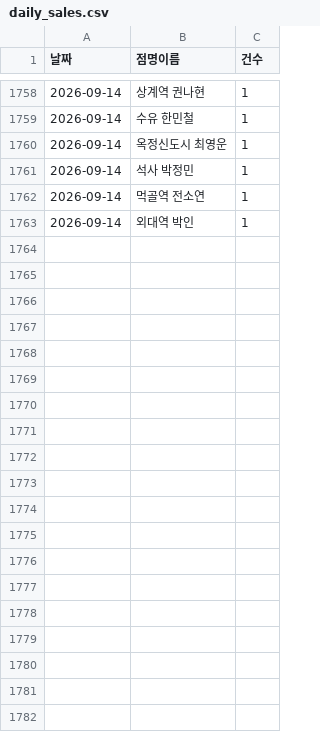
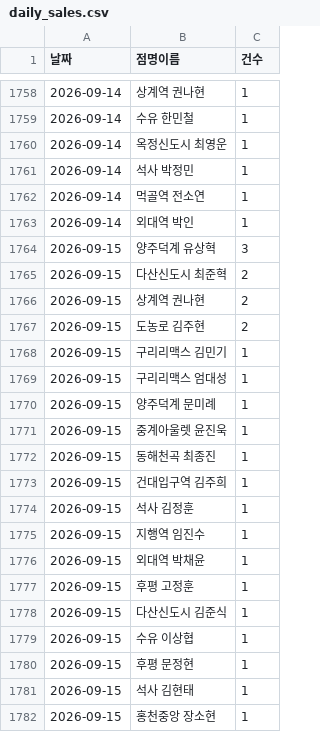
Before and after one commit to khbae0101/GD_opening_bot, a CSV file: data/daily_sales.csv, drawn as a sheet; only a part is shown, gaps mark what is left out; the diff covers the shown part only; the diff names each change by its address in the sheet, - before the commit and + after, or states it on an @@ line.

```diff
--- a/data/daily_sales.csv
+++ b/data/daily_sales.csv
+row 1764: 2026-09-15 | 양주덕계 유상혁 | 3
+row 1765: 2026-09-15 | 다산신도시 최준혁 | 2
+row 1766: 2026-09-15 | 상계역 권나현 | 2
+row 1767: 2026-09-15 | 도농로 김주현 | 2
+row 1768: 2026-09-15 | 구리리맥스 김민기 | 1
+row 1769: 2026-09-15 | 구리리맥스 엄대성 | 1
+row 1770: 2026-09-15 | 양주덕계 문미례 | 1
+row 1771: 2026-09-15 | 중계아울렛 윤진욱 | 1
+row 1772: 2026-09-15 | 동해천곡 최종진 | 1
+row 1773: 2026-09-15 | 건대입구역 김주희 | 1
+row 1774: 2026-09-15 | 석사 김정훈 | 1
+row 1775: 2026-09-15 | 지행역 임진수 | 1
+row 1776: 2026-09-15 | 외대역 박채윤 | 1
+row 1777: 2026-09-15 | 후평 고정훈 | 1
+row 1778: 2026-09-15 | 다산신도시 김준식 | 1
+row 1779: 2026-09-15 | 수유 이상협 | 1
+row 1780: 2026-09-15 | 후평 문정현 | 1
+row 1781: 2026-09-15 | 석사 김현태 | 1
+row 1782: 2026-09-15 | 홍천중앙 장소현 | 1
```
Also changed, not shown: 10 added rows elsewhere in this file, data/award_results.csv, 1 other file.
